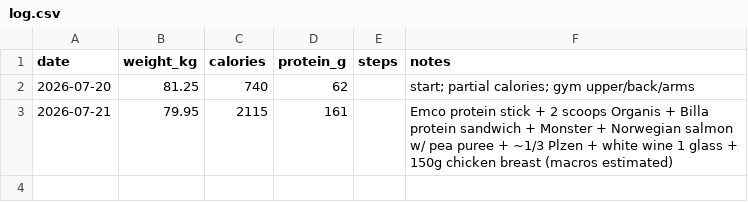
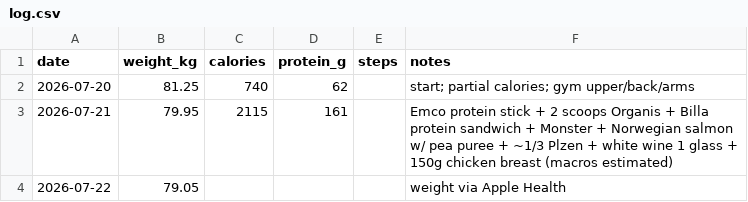
Before and after one commit to vrusi/weight-tracker, a CSV file: log.csv, drawn as a sheet; the diff names each change by its address in the sheet, - before the commit and + after, or states it on an @@ line.

Commit message:
log: weight via Apple Health

```diff
--- a/log.csv
+++ b/log.csv
+row 4: 2026-07-22 | 79.05 |  |  |  | weight via Apple Health
```
